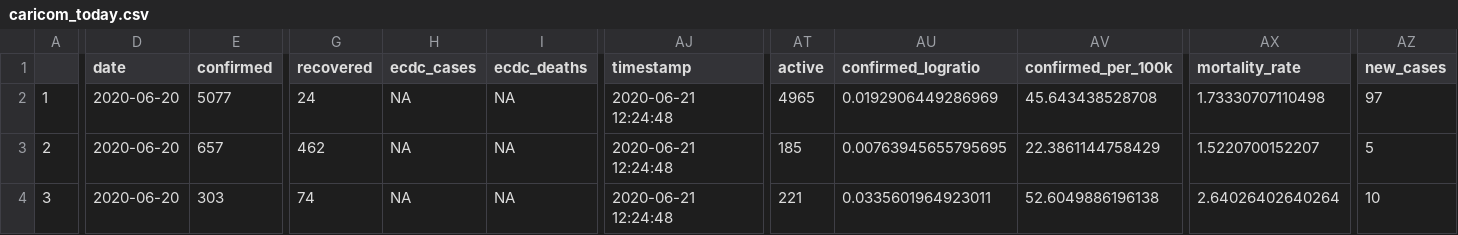
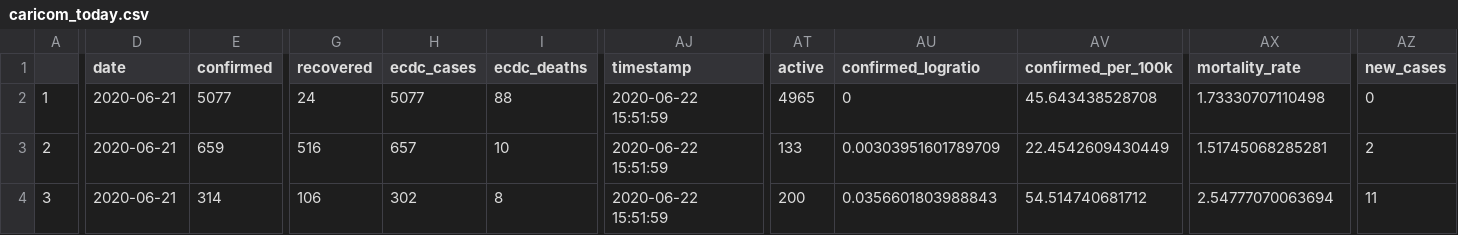
Before and after one commit to yohance-nicholas/Developing-Data-Products, a CSV file: 1. Tidy Data/caricom_today.csv, drawn as a sheet; only a part is shown, gaps mark what is left out; the diff covers the shown part only; the diff names each change by its address in the sheet, - before the commit and + after, or states it on an @@ line.

```diff
--- a/1. Tidy Data/caricom_today.csv
+++ b/1. Tidy Data/caricom_today.csv
-D2:D4 (date): 2020-06-20
+D2:D4 (date): 2020-06-21
-H2 (ecdc_cases): NA
+H2 (ecdc_cases): 5077
-I2 (ecdc_deaths): NA
+I2 (ecdc_deaths): 88
-AJ2:AJ4 (timestamp): 2020-06-21 12:24:48
+AJ2:AJ4 (timestamp): 2020-06-22 15:51:59
-AU2 (confirmed_logratio): 0.0192906449286969
+AU2 (confirmed_logratio): 0
-AZ2 (new_cases): 97
+AZ2 (new_cases): 0
-E3 (confirmed): 657
+E3 (confirmed): 659
-G3 (recovered): 462
+G3 (recovered): 516
-H3 (ecdc_cases): NA
+H3 (ecdc_cases): 657
-I3 (ecdc_deaths): NA
+I3 (ecdc_deaths): 10
-AT3 (active): 185
+AT3 (active): 133
-AU3 (confirmed_logratio): 0.00763945655795695
+AU3 (confirmed_logratio): 0.00303951601789709
-AV3 (confirmed_per_100k): 22.3861144758429
+AV3 (confirmed_per_100k): 22.4542609430449
-AX3 (mortality_rate): 1.5220700152207
+AX3 (mortality_rate): 1.51745068285281
-AZ3 (new_cases): 5
+AZ3 (new_cases): 2
-E4 (confirmed): 303
+E4 (confirmed): 314
-G4 (recovered): 74
+G4 (recovered): 106
-H4 (ecdc_cases): NA
+H4 (ecdc_cases): 302
-I4 (ecdc_deaths): NA
+I4 (ecdc_deaths): 8
-AT4 (active): 221
+AT4 (active): 200
-AU4 (confirmed_logratio): 0.0335601964923011
+AU4 (confirmed_logratio): 0.0356601803988843
-AV4 (confirmed_per_100k): 52.6049886196138
+AV4 (confirmed_per_100k): 54.514740681712
-AX4 (mortality_rate): 2.64026402640264
+AX4 (mortality_rate): 2.54777070063694
-AZ4 (new_cases): 10
+AZ4 (new_cases): 11
```
Also changed, not shown: 59 edited cells elsewhere in this file, 1. Tidy Data/caricom_covid_regression_data.csv, caricom_covid_regression_data.csv, 17 other files.
